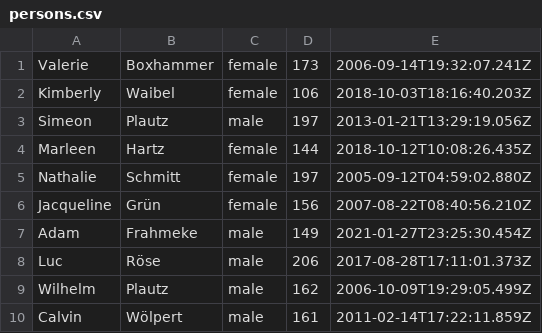
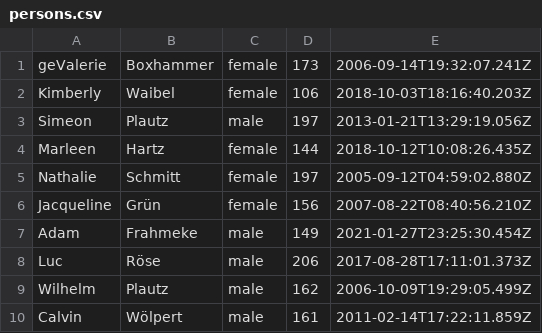
Before and after one commit to Barbara-Z/infiswp, a CSV file: 2024-12-03/persons.csv, drawn as a sheet.

```diff
--- a/2024-12-03/persons.csv
+++ b/2024-12-03/persons.csv
@@ -1,2 +1,2 @@
-Valerie|Boxhammer|female|173|2006-09-14T19:32:07.241Z
+geValerie|Boxhammer|female|173|2006-09-14T19:32:07.241Z
 Kimberly|Waibel|female|106|2018-10-03T18:16:40.203Z
```
Also changed, not shown: 4 other files.
